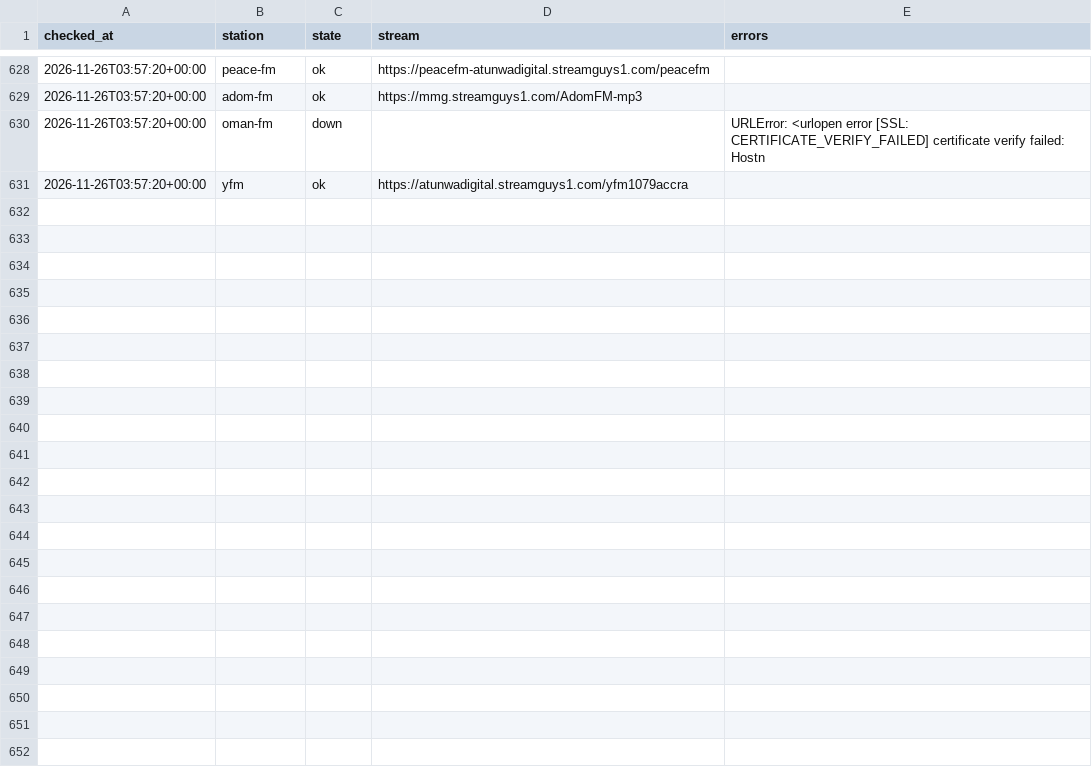
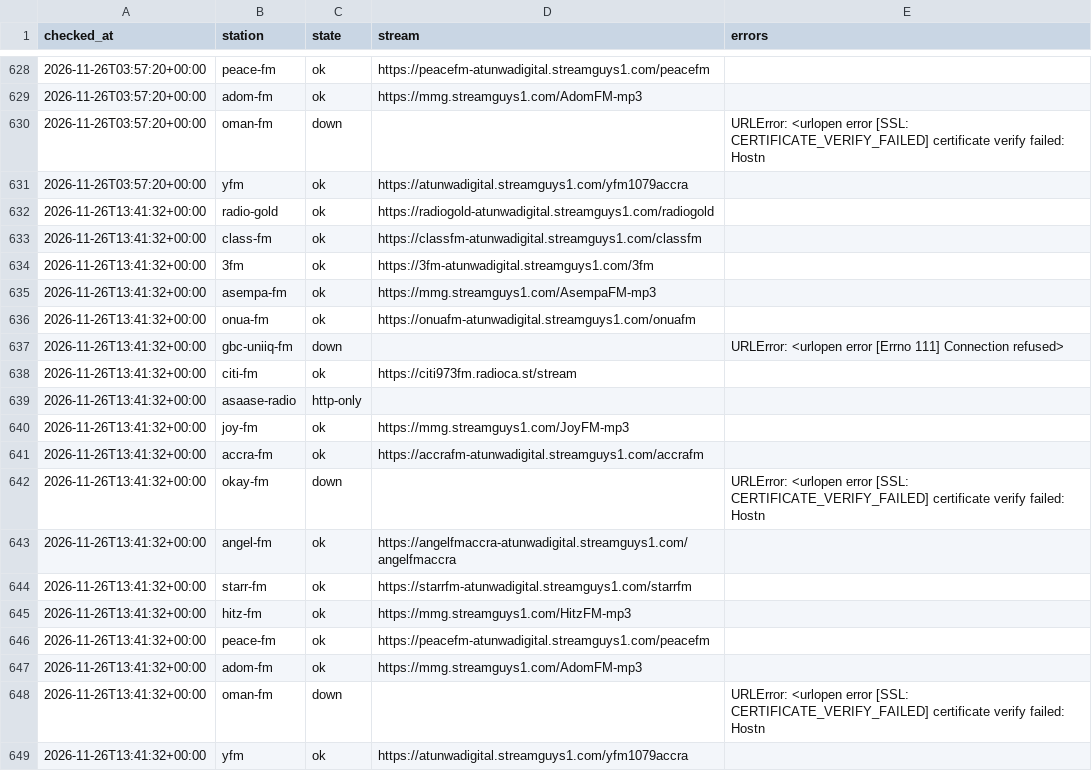
Before and after one commit to yaasiin-ayeva/opendial, a CSV file: log/gh/accra/2026-11.csv, drawn as a sheet; only a part is shown, gaps mark what is left out.

Commit message:
Update the station catalogue
Scheduled stream check.

```diff
--- a/log/gh/accra/2026-11.csv
+++ b/log/gh/accra/2026-11.csv
@@ -631 +631,19 @@ checked_at,station,state,stream,errors
 2026-11-26T03:57:20+00:00,yfm,ok,https://atunwadigital.streamguys1.com/yfm1079accra,
+2026-11-26T13:41:32+00:00,radio-gold,ok,https://radiogold-atunwadigital.streamguys1.com/radiogold,
+2026-11-26T13:41:32+00:00,class-fm,ok,https://classfm-atunwadigital.streamguys1.com/classfm,
+2026-11-26T13:41:32+00:00,3fm,ok,https://3fm-atunwadigital.streamguys1.com/3fm,
+2026-11-26T13:41:32+00:00,asempa-fm,ok,https://mmg.streamguys1.com/AsempaFM-mp3,
+2026-11-26T13:41:32+00:00,onua-fm,ok,https://onuafm-atunwadigital.streamguys1.com/onuafm,
+2026-11-26T13:41:32+00:00,gbc-uniiq-fm,down,,URLError: <urlopen error [Errno 111] Connection refused>
+2026-11-26T13:41:32+00:00,citi-fm,ok,https://citi973fm.radioca.st/stream,
+2026-11-26T13:41:32+00:00,asaase-radio,http-only,,
+2026-11-26T13:41:32+00:00,joy-fm,ok,https://mmg.streamguys1.com/JoyFM-mp3,
+2026-11-26T13:41:32+00:00,accra-fm,ok,https://accrafm-atunwadigital.streamguys1.com/accrafm,
+2026-11-26T13:41:32+00:00,okay-fm,down,,URLError: <urlopen error [SSL: CERTIFICATE_VERIFY_FAILED] certificate verify failed: Hostn
+2026-11-26T13:41:32+00:00,angel-fm,ok,https://angelfmaccra-atunwadigital.streamguys1.com/angelfmaccra,
+2026-11-26T13:41:32+00:00,starr-fm,ok,https://starrfm-atunwadigital.streamguys1.com/starrfm,
+2026-11-26T13:41:32+00:00,hitz-fm,ok,https://mmg.streamguys1.com/HitzFM-mp3,
+2026-11-26T13:41:32+00:00,peace-fm,ok,https://peacefm-atunwadigital.streamguys1.com/peacefm,
+2026-11-26T13:41:32+00:00,adom-fm,ok,https://mmg.streamguys1.com/AdomFM-mp3,
+2026-11-26T13:41:32+00:00,oman-fm,down,,URLError: <urlopen error [SSL: CERTIFICATE_VERIFY_FAILED] certificate verify failed: Hostn
+2026-11-26T13:41:32+00:00,yfm,ok,https://atunwadigital.streamguys1.com/yfm1079accra,
```
Also changed, not shown: log/bj/cotonou/2026-11.csv, log/tg/lome/2026-11.csv, 4 other files.
